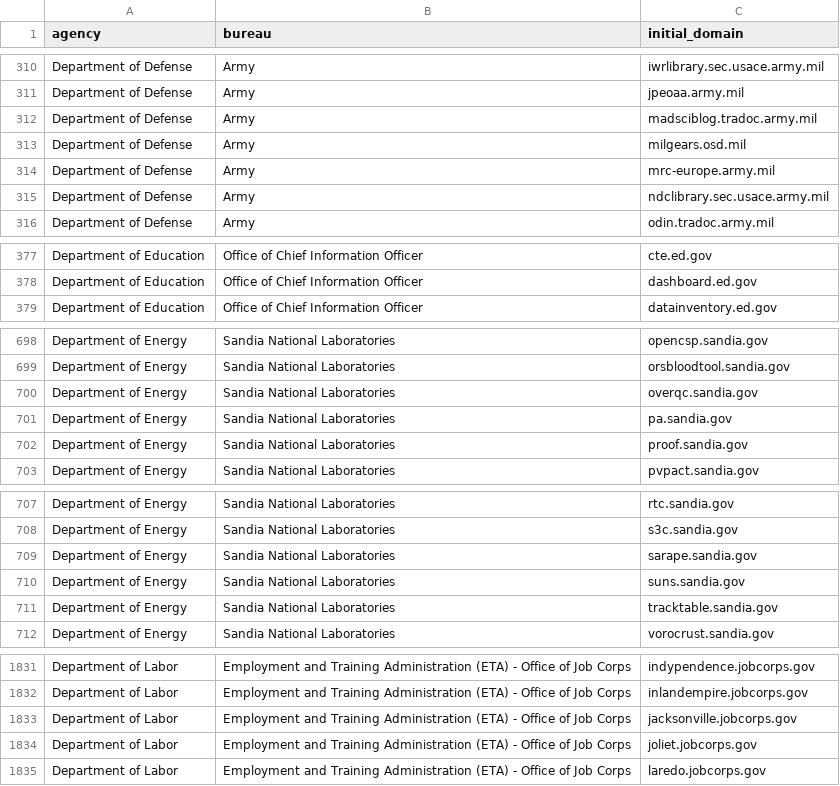
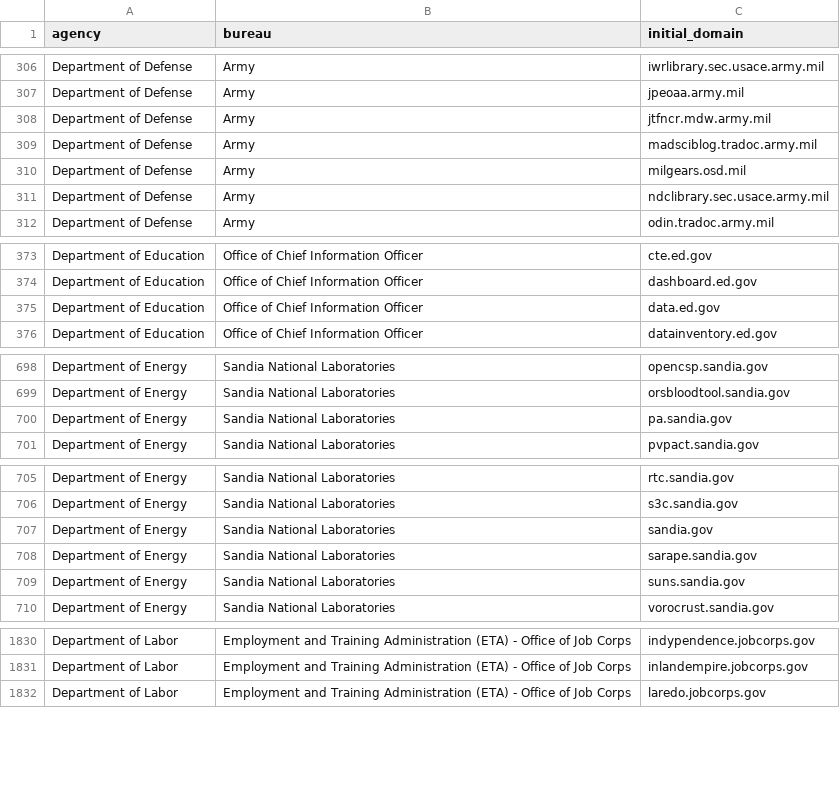
Before and after one commit to GSA/public-website-inventory, a CSV file: reports/candidates_for_addition.csv, drawn as a sheet; only a part is shown, gaps mark what is left out; the diff covers the shown part only.

```diff
--- a/reports/candidates_for_addition.csv
+++ b/reports/candidates_for_addition.csv
@@ -311,5 +307,5 @@ Department of Defense,Army,iwrlibrary.sec.usace.army.mil
 Department of Defense,Army,jpeoaa.army.mil
+Department of Defense,Army,jtfncr.mdw.army.mil
 Department of Defense,Army,madsciblog.tradoc.army.mil
 Department of Defense,Army,milgears.osd.mil
-Department of Defense,Army,mrc-europe.army.mil
 Department of Defense,Army,ndclibrary.sec.usace.army.mil
@@ -378,2 +374,3 @@ Department of Education,Office of Chief Information Officer,cte.ed.gov
 Department of Education,Office of Chief Information Officer,dashboard.ed.gov
+Department of Education,Office of Chief Information Officer,data.ed.gov
 Department of Education,Office of Chief Information Officer,datainventory.ed.gov
@@ -699,5 +699,3 @@ Department of Energy,Sandia National Laboratories,opencsp.sandia.gov
 Department of Energy,Sandia National Laboratories,orsbloodtool.sandia.gov
-Department of Energy,Sandia National Laboratories,overqc.sandia.gov
 Department of Energy,Sandia National Laboratories,pa.sandia.gov
-Department of Energy,Sandia National Laboratories,proof.sandia.gov
 Department of Energy,Sandia National Laboratories,pvpact.sandia.gov
@@ -708,5 +706,5 @@ Department of Energy,Sandia National Laboratories,rtc.sandia.gov
 Department of Energy,Sandia National Laboratories,s3c.sandia.gov
+Department of Energy,Sandia National Laboratories,sandia.gov
 Department of Energy,Sandia National Laboratories,sarape.sandia.gov
 Department of Energy,Sandia National Laboratories,suns.sandia.gov
-Department of Energy,Sandia National Laboratories,tracktable.sandia.gov
 Department of Energy,Sandia National Laboratories,vorocrust.sandia.gov
@@ -1832,4 +1831,2 @@ Department of Labor,Employment and Training Administration (ETA) - Office of Job
 Department of Labor,Employment and Training Administration (ETA) - Office of Job Corps,inlandempire.jobcorps.gov
-Department of Labor,Employment and Training Administration (ETA) - Office of Job Corps,jacksonville.jobcorps.gov
-Department of Labor,Employment and Training Administration (ETA) - Office of Job Corps,joliet.jobcorps.gov
 Department of Labor,Employment and Training Administration (ETA) - Office of Job Corps,laredo.jobcorps.gov
```
Also changed, not shown: 16 added rows, 18 removed rows and 2 edited cells elsewhere in this file, 2 other files.
